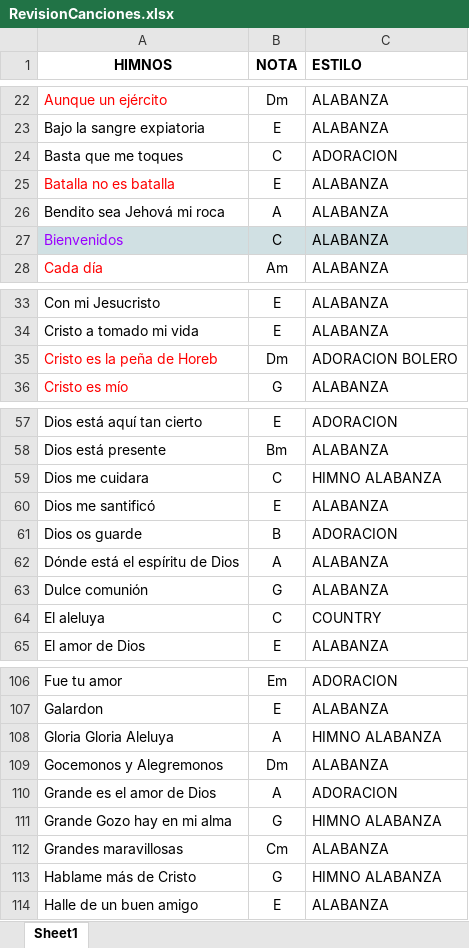
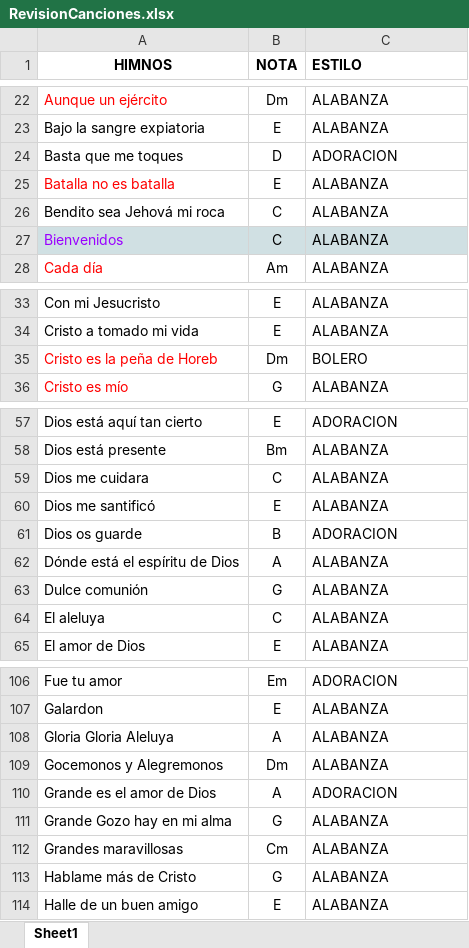
Before and after one commit to Tomas-Lon/himnario-pwa, an Excel workbook: DB_Iglesia/RevisionCanciones.xlsx, sheet Sheet1, drawn as a sheet; only a part is shown, gaps mark what is left out; values as stored, in another font and other column widths than the file's, no borders; the diff covers the shown part only; the diff names each change by its address in the sheet, - before the commit and + after, or states it on an @@ line.

```diff
--- a/DB_Iglesia/RevisionCanciones.xlsx (sheet Sheet1)
+++ b/DB_Iglesia/RevisionCanciones.xlsx (sheet Sheet1)
-B24 (NOTA): C
+B24 (NOTA): D
-B26 (NOTA): A
+B26 (NOTA): C
-C35 (ESTILO): ADORACION BOLERO
+C35 (ESTILO): BOLERO
-C59 (ESTILO): HIMNO ALABANZA
+C59 (ESTILO): ALABANZA
-C64 (ESTILO): COUNTRY
+C64 (ESTILO): ALABANZA
-C108 (ESTILO): HIMNO ALABANZA
+C108 (ESTILO): ALABANZA
-C111 (ESTILO): HIMNO ALABANZA
+C111 (ESTILO): ALABANZA
-C113 (ESTILO): HIMNO ALABANZA
+C113 (ESTILO): ALABANZA
```
Also changed, not shown: 54 added rows and 9 edited cells elsewhere in this sheet, 2 other files.
